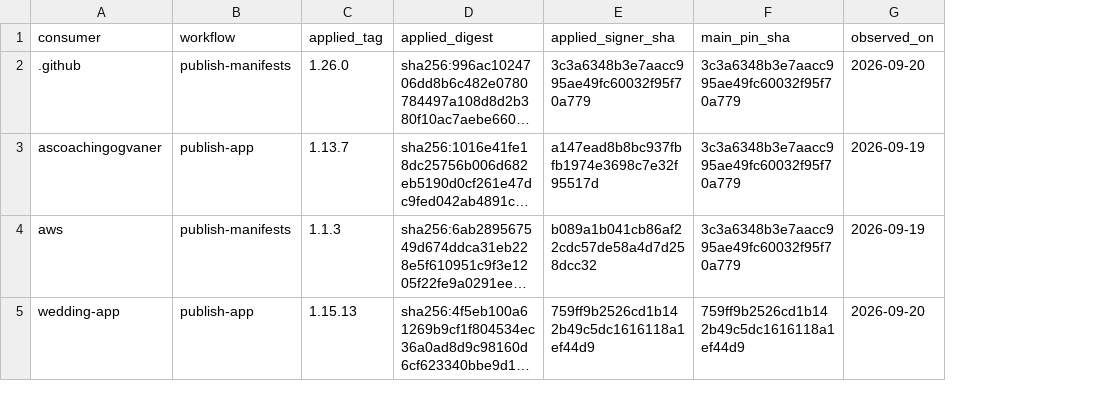
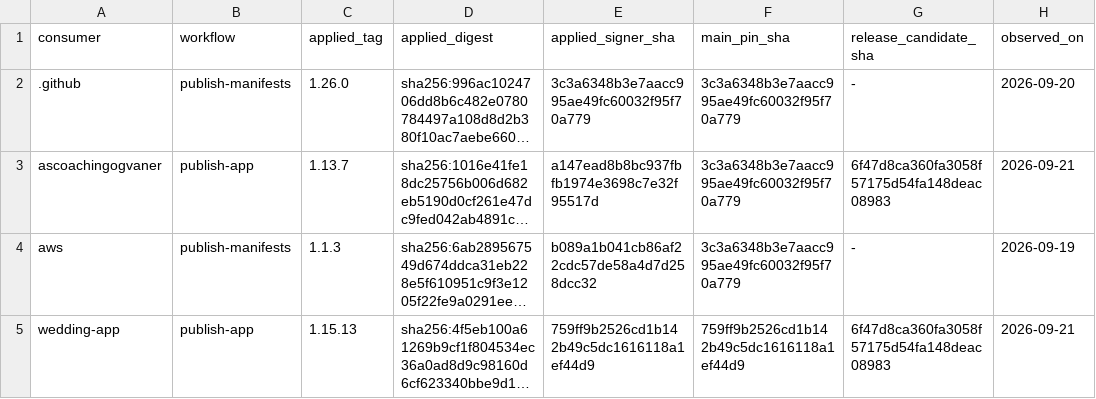
Before and after one commit to devantler-tech/platform, a TSV file: scripts/publish-workflow-approved-revisions.tsv, drawn as a sheet; long unchanged cells end in …; addresses are those after the commit; the diff names each change by its address in the sheet, - before the commit and + after, or states it on an @@ line.

```diff
--- a/scripts/publish-workflow-approved-revisions.tsv
+++ b/scripts/publish-workflow-approved-revisions.tsv
+column G (release_candidate_sha), rows 2-5: - | 6f47d8ca360fa3058f57175d54fa148deac08983 | - | 6f47d8ca360fa3058f57175d54fa148deac08983
-H3 (observed_on): 2026-09-19
+H3 (observed_on): 2026-09-21
-H5 (observed_on): 2026-09-20
+H5 (observed_on): 2026-09-21
```
Also changed, not shown: 5 other files.
